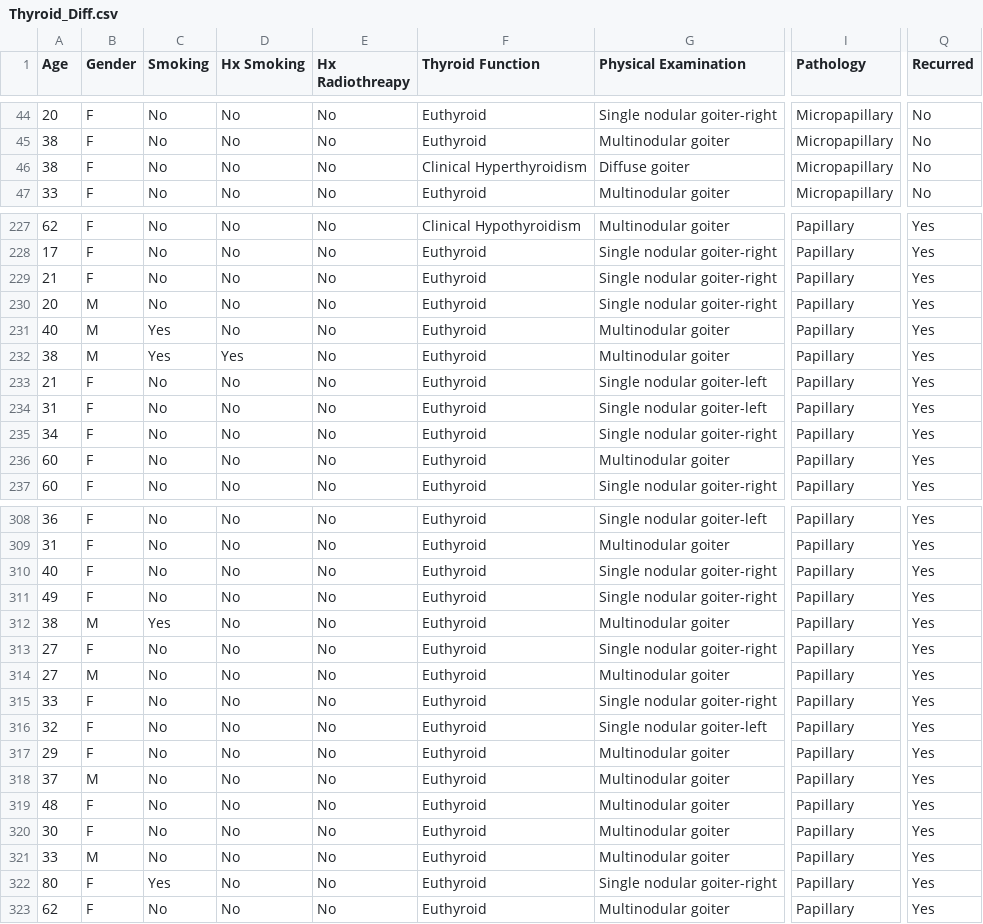
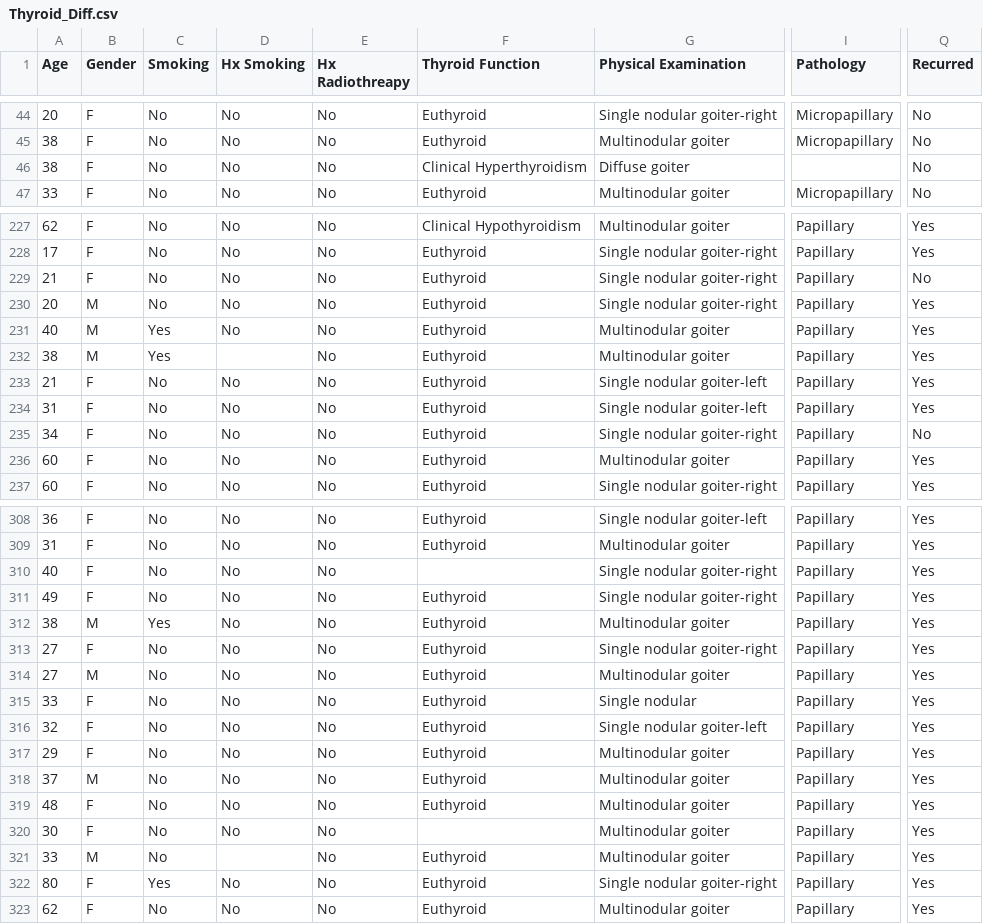
Before and after one commit to SarthakSahoo1407/sdp_dataset, a CSV file: Thyroid_Diff.csv, drawn as a sheet; only a part is shown, gaps mark what is left out; the diff covers the shown part only; the diff names each change by its address in the sheet, - before the commit and + after, or states it on an @@ line.

Commit message:
Update Thyroid_Diff.csv

```diff
--- a/Thyroid_Diff.csv
+++ b/Thyroid_Diff.csv
-I46 (Pathology): Micropapillary
+I46 (Pathology): (empty)
-Q229 (Recurred): Yes
+Q229 (Recurred): No
-D232 (Hx Smoking): Yes
+D232 (Hx Smoking): (empty)
-Q235 (Recurred): Yes
+Q235 (Recurred): No
-F310 (Thyroid Function): Euthyroid
+F310 (Thyroid Function): (empty)
-G315 (Physical Examination): Single nodular goiter-right
+G315 (Physical Examination): Single nodular
-F320 (Thyroid Function): Euthyroid
+F320 (Thyroid Function): (empty)
-D321 (Hx Smoking): No
+D321 (Hx Smoking): (empty)
```
Also changed, not shown: 9 edited cells elsewhere in this file.
